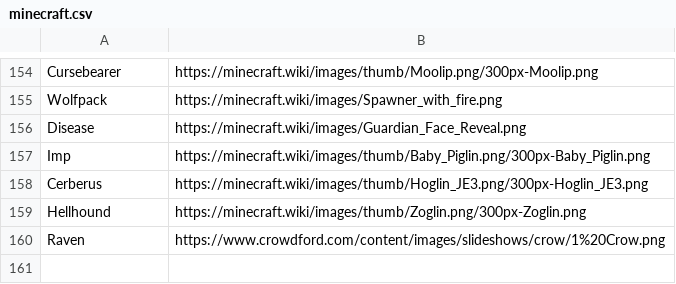
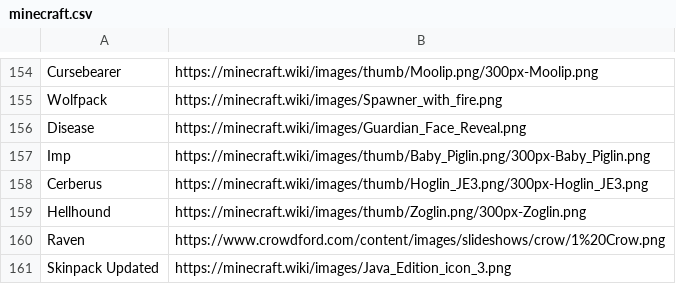
Before and after one commit to WerewolvesRevamped/Packs, a CSV file: URL/minecraft.csv, drawn as a sheet; only a part is shown, gaps mark what is left out.

Commit message:
Update minecraft.csv

```diff
--- a/URL/minecraft.csv
+++ b/URL/minecraft.csv
@@ -160 +160,2 @@ Hellhound,https://minecraft.wiki/images/thumb/Zoglin.png/300px-Zoglin.png
 Raven,https://www.crowdford.com/content/images/slideshows/crow/1%20Crow.png
+Skinpack Updated,https://minecraft.wiki/images/Java_Edition_icon_3.png
```
